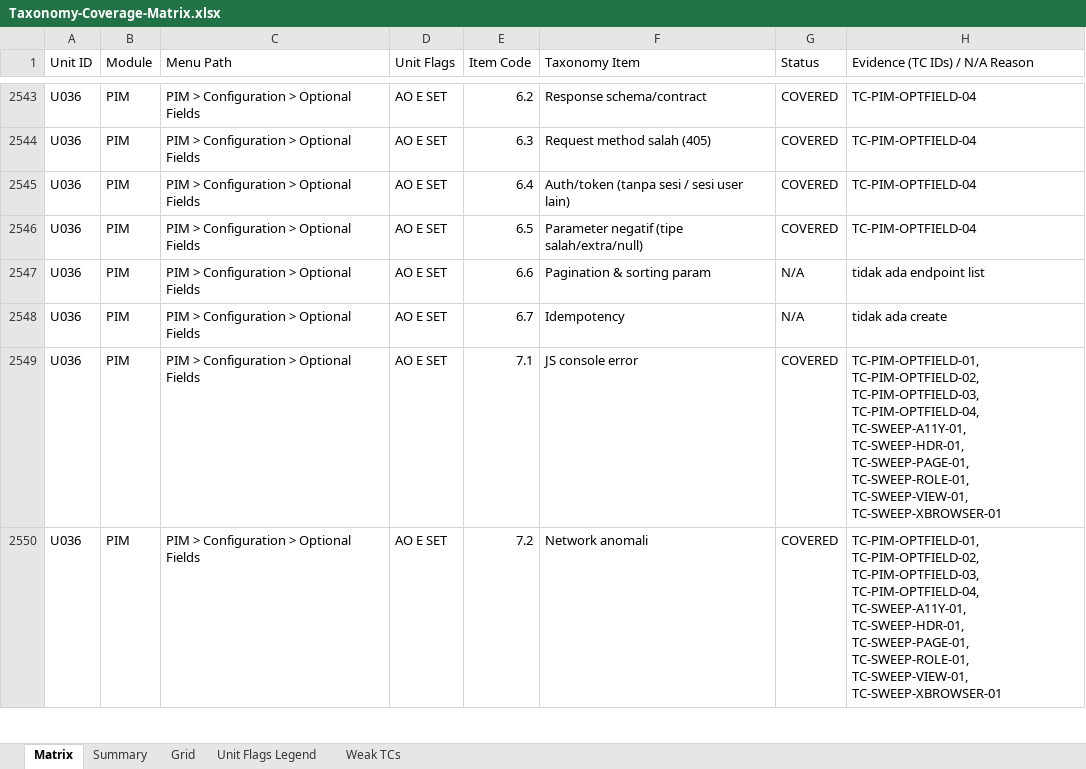
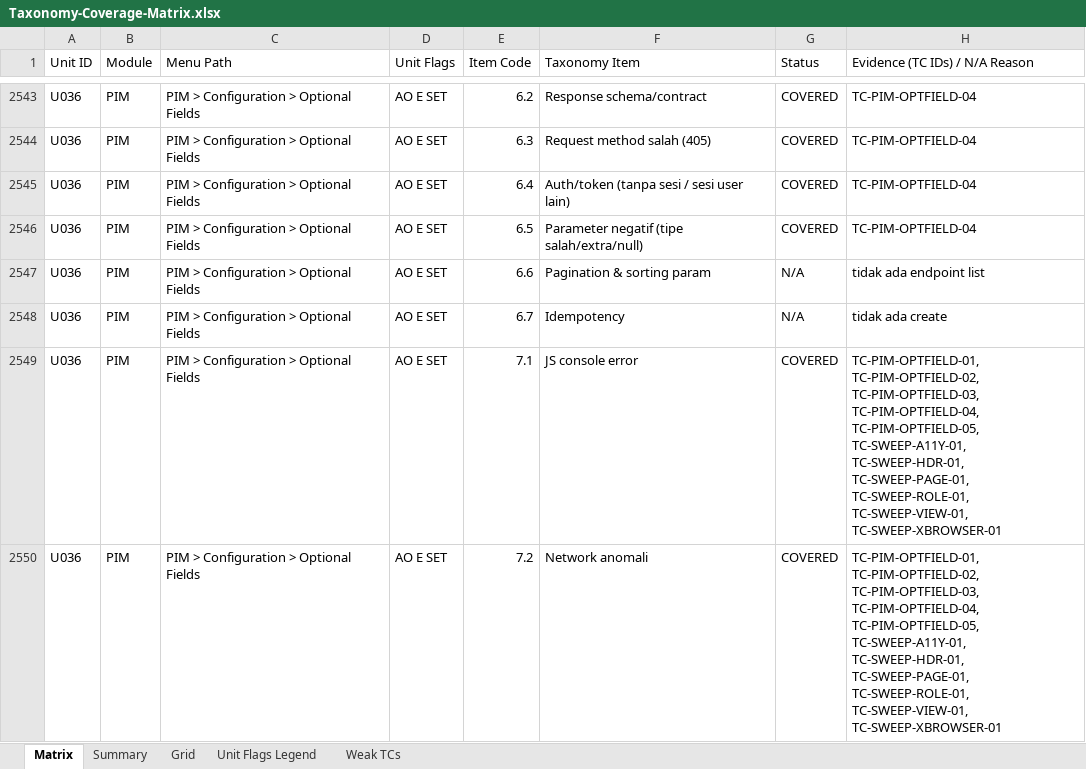
Before and after one commit to arsalwildan15/qa-portofolio, an Excel workbook: docs/Taxonomy-Coverage-Matrix.xlsx, sheet Matrix, drawn as a sheet; only a part is shown, gaps mark what is left out; values as stored, in another font and other column widths than the file's, no cell formats; the diff covers the shown part only; the diff names each change by its address in the sheet, - before the commit and + after, or states it on an @@ line.

```diff
--- a/docs/Taxonomy-Coverage-Matrix.xlsx (sheet Matrix)
+++ b/docs/Taxonomy-Coverage-Matrix.xlsx (sheet Matrix)
-H2549:H2550 (Evidence (TC IDs) / N/A Reason): …TC-PIM-OPTFIELD-03, TC-PIM-OPTFIELD-04, TC-SWEEP-A11Y-01, TC-SWEEP-HDR-01,…
+H2549:H2550 (Evidence (TC IDs) / N/A Reason): …TC-PIM-OPTFIELD-03, TC-PIM-OPTFIELD-04, TC-PIM-OPTFIELD-05, TC-SWEEP-A11Y-01, TC-SWEEP-HDR-01,…
```
Also changed, not shown: 68 edited cells elsewhere in this sheet, sheet Grid, cell formats, docs/Bug-List.xlsx, 9 other files.
